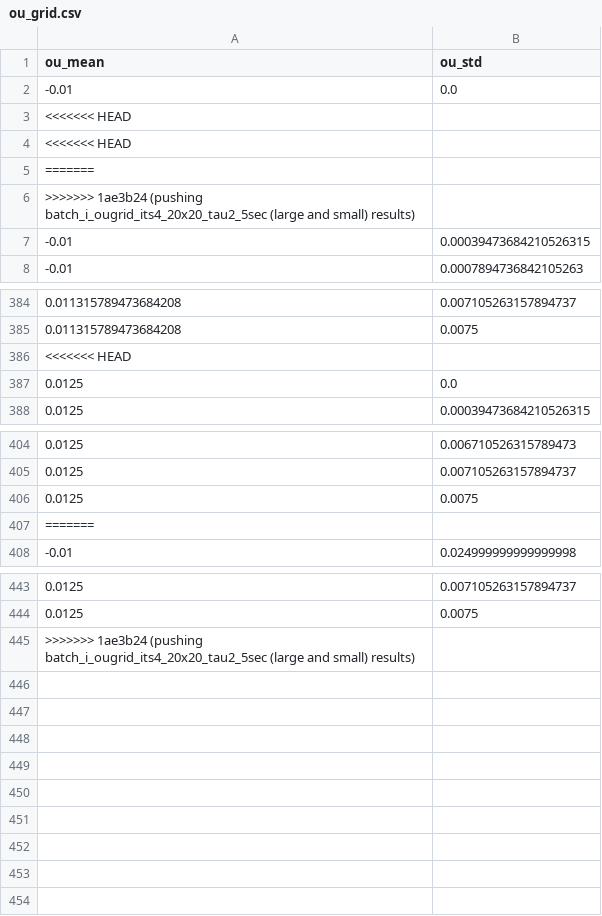
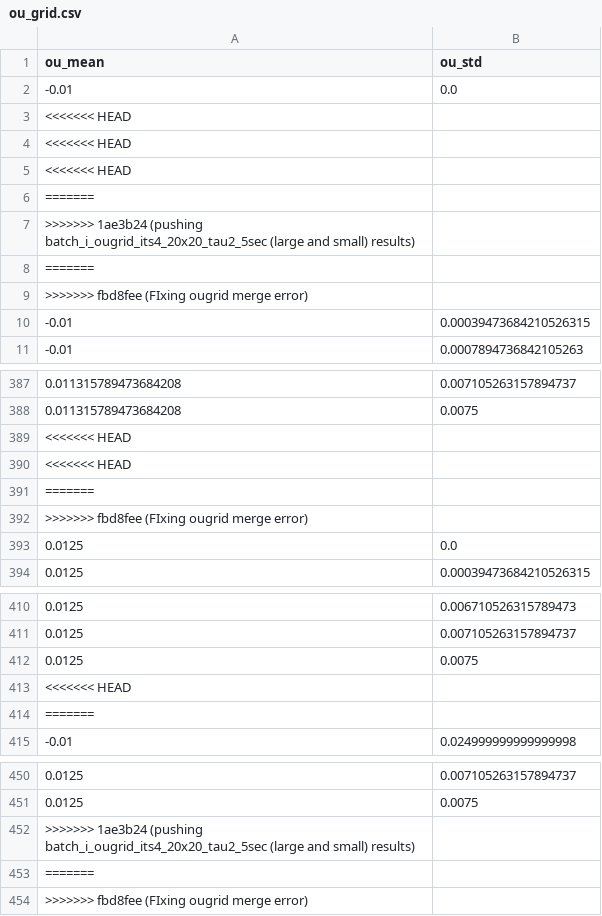
Before and after one commit to smcelroy97/A1, a CSV file: exp_configs/batch_i_ougrid_its4_20x20_tau_2_5sec/ou_grid.csv, drawn as a sheet; only a part is shown, gaps mark what is left out.

Commit message:
FIxing ougrid merge error

```diff
--- a/exp_configs/batch_i_ougrid_its4_20x20_tau_2_5sec/ou_grid.csv
+++ b/exp_configs/batch_i_ougrid_its4_20x20_tau_2_5sec/ou_grid.csv
@@ -4,4 +4,7 @@ ou_mean,ou_std
 <<<<<<< HEAD
+<<<<<<< HEAD
 =======
 >>>>>>> 1ae3b24 (pushing batch_i_ougrid_its4_20x20_tau2_5sec (large and small) results)
+=======
+>>>>>>> fbd8fee (FIxing ougrid merge error)
 -0.01,0.00039473684210526315
@@ -386,2 +389,5 @@ ou_mean,ou_std
 <<<<<<< HEAD
+<<<<<<< HEAD
+=======
+>>>>>>> fbd8fee (FIxing ougrid merge error)
 0.0125,0.0
@@ -406,2 +412,3 @@ ou_mean,ou_std
 0.0125,0.0075
+<<<<<<< HEAD
 =======
@@ -445 +452,3 @@ ou_mean,ou_std
 >>>>>>> 1ae3b24 (pushing batch_i_ougrid_its4_20x20_tau2_5sec (large and small) results)
+=======
+>>>>>>> fbd8fee (FIxing ougrid merge error)
```
